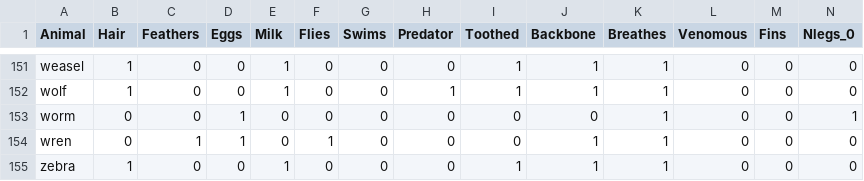
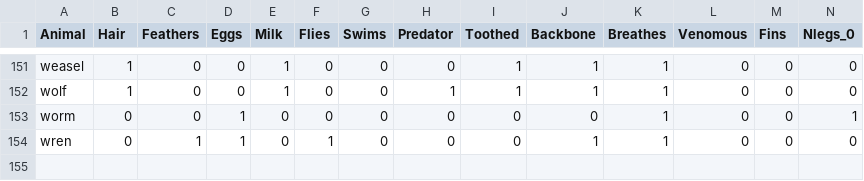
Before and after one commit to Rodrigo163/twenty-questions, a CSV file: decision-tree/20q-data-binary.csv, drawn as a sheet; only a part is shown, gaps mark what is left out; rows hold the shown columns only; the diff names each change by its address in the sheet, - before the commit and + after, or states it on an @@ line.

```diff
--- a/decision-tree/20q-data-binary.csv
+++ b/decision-tree/20q-data-binary.csv
-row 155: zebra | 1 | 0 | 0 | 1 | 0 | 0 | 0 | 1 | 1 | 1 | 0 | 0 | 0
```
Also changed, not shown: 2 other files.
